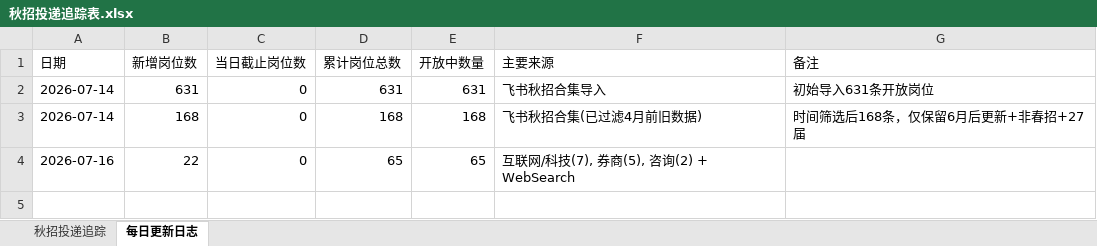
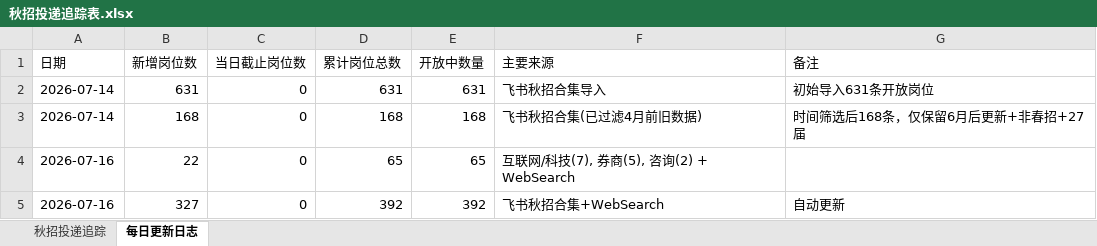
Before and after one commit to Karis5208/seek-job, an Excel workbook: 秋招投递追踪表.xlsx, sheet 每日更新日志, drawn as a sheet; values as stored, in another font and other column widths than the file's, no borders; the diff names each change by its address in the sheet, - before the commit and + after, or states it on an @@ line.

```diff
--- a/秋招投递追踪表.xlsx (sheet 每日更新日志)
+++ b/秋招投递追踪表.xlsx (sheet 每日更新日志)
+row 5: 2026-07-16 | 327 | 0 | 392 | 392 | 飞书秋招合集+WebSearch | 自动更新
```
Also changed, not shown: sheet 秋招投递追踪, 23 other files.
